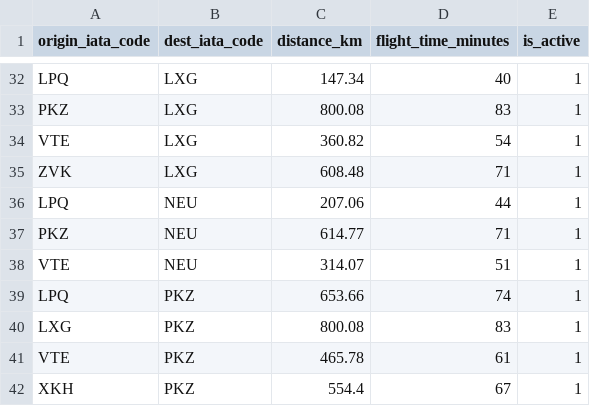
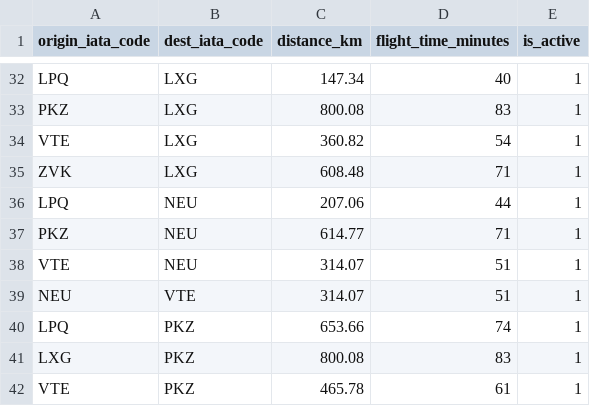
Before and after one commit to alerochacruz/celeste-db, a CSV file: modules/module2/seeds/csv/seed_routes.csv, drawn as a sheet; only a part is shown, gaps mark what is left out; the shorter side is filled out with more unchanged rows.

```diff
--- a/modules/module2/seeds/csv/seed_routes.csv
+++ b/modules/module2/seeds/csv/seed_routes.csv
@@ -38,2 +38,3 @@ PKZ,NEU,614.77,71,1
 VTE,NEU,314.07,51,1
+NEU,VTE,314.07,51,1
 LPQ,PKZ,653.66,74,1
```
Also changed, not shown: 1 other file.
